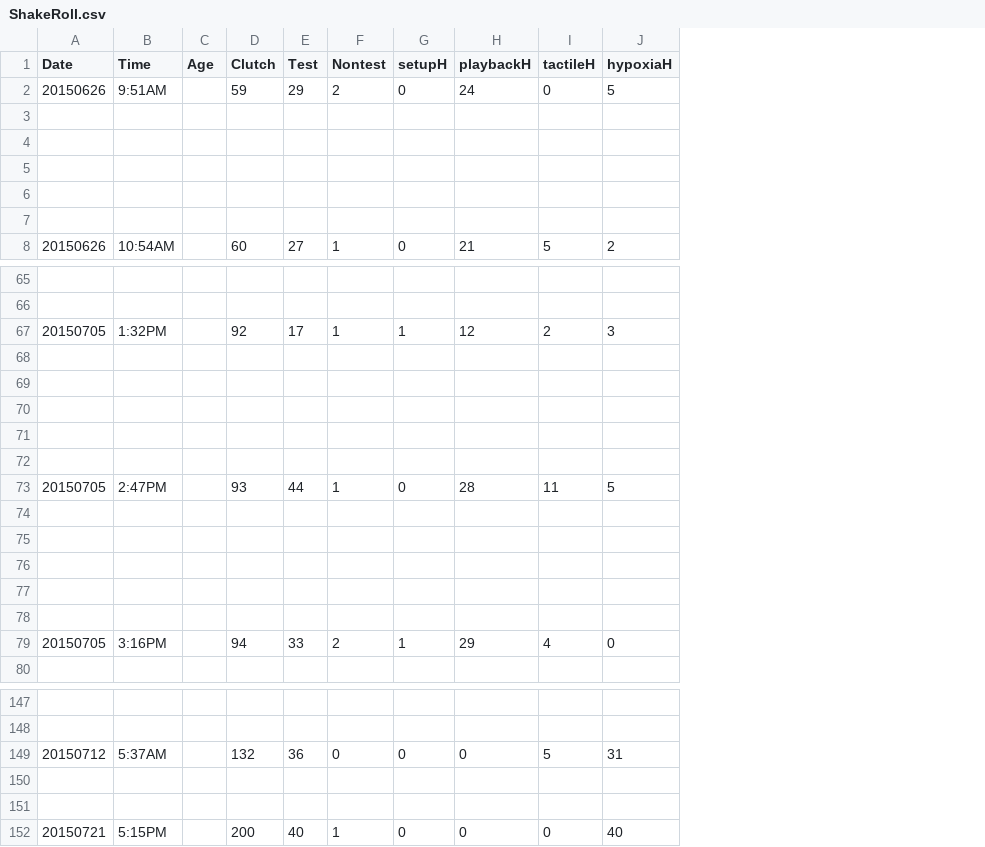
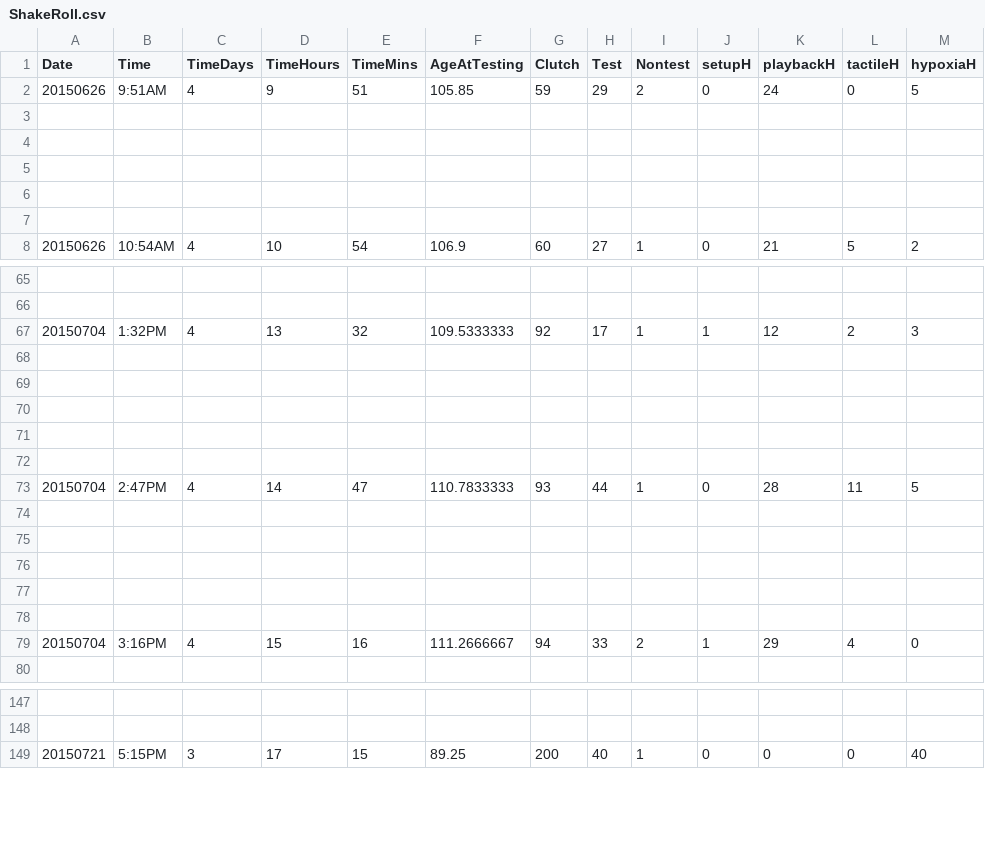
Before and after one commit to drjuliejung/VOR-ms, a CSV file: ShakeRoll.csv, drawn as a sheet; only a part is shown, gaps mark what is left out; removed rows and columns are numbered as before the commit, all else as after; rows hold the shown columns only; the diff covers the shown part only; the diff names each change by its address in the sheet, - before the commit and + after, or states it on an @@ line.

Commit message:
added ages and took out the 1 trial at 5d with NO hatching

```diff
--- a/ShakeRoll.csv
+++ b/ShakeRoll.csv
-column C (Age), empty
+column C (TimeDays), rows 2-8: 4 |  |  |  |  |  | 4; rows 67-79: 4 |  |  |  |  |  | 4 |  |  |  |  |  | 4; row 149: 3
+column D (TimeHours), rows 2-8: 9 |  |  |  |  |  | 10; rows 67-79: 13 |  |  |  |  |  | 14 |  |  |  |  |  | 15; row 149: 17
+column E (TimeMins), rows 2-8: 51 |  |  |  |  |  | 54; rows 67-79: 32 |  |  |  |  |  | 47 |  |  |  |  |  | 16; row 149: 15
+column F (AgeAtTesting), rows 2-8: 105.85 |  |  |  |  |  | 106.9; rows 67-79: 109.5333333 |  |  |  |  |  | 110.7833333 |  |  |  |  |  | 111.2666667; row 149: 89.25
-A67 (Date): 20150705
+A67 (Date): 20150704
-A73 (Date): 20150705
+A73 (Date): 20150704
-A79 (Date): 20150705
+A79 (Date): 20150704
-row 149: 20150712 | 5:37AM |  | 132 | 36 | 0 | 0 | 0 | 5 | 31
-row 150: (empty)
-row 151: (empty)
```
Also changed, not shown: 2 edited cells elsewhere in this file.
